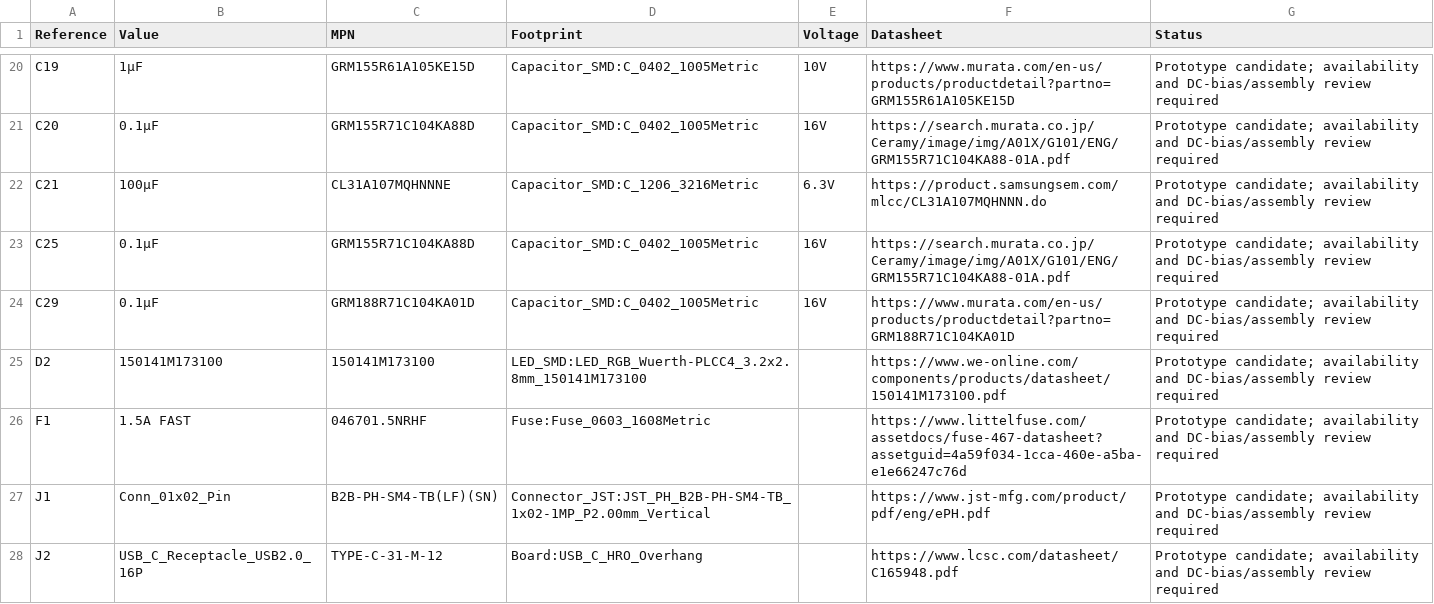
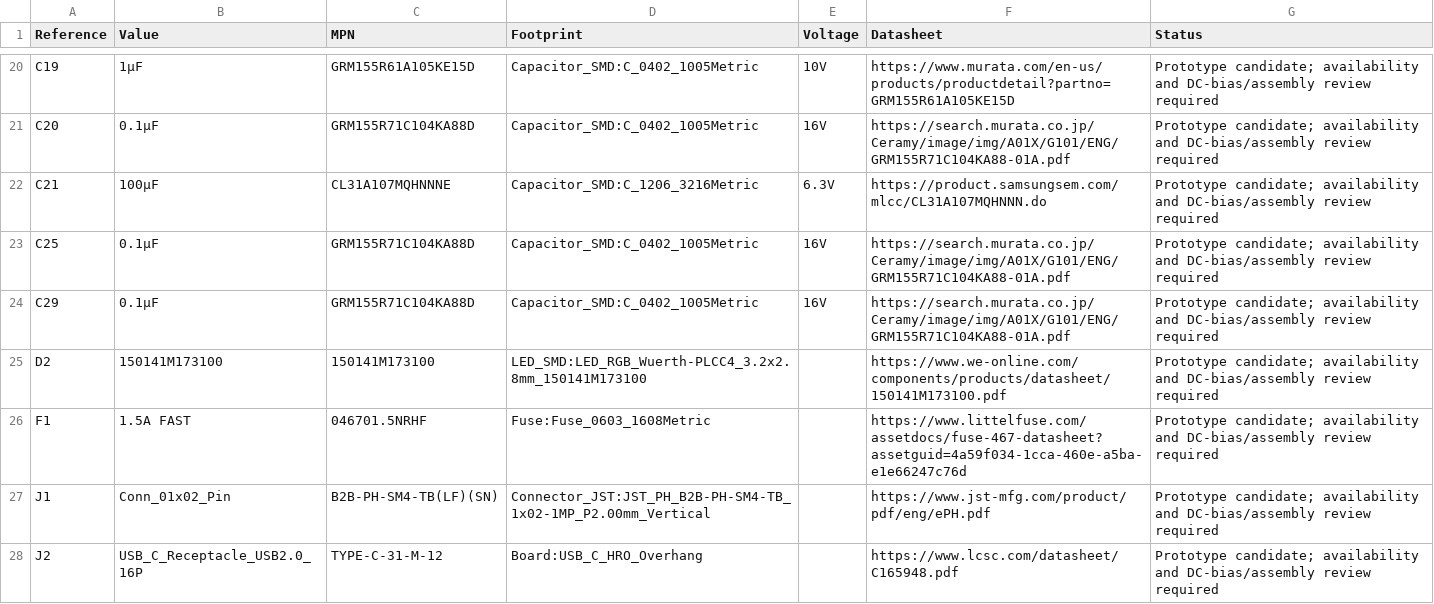
Before and after one commit to eshelton328/circuit-forge, a CSV file: boards/alec-sensor/review/bom.csv, drawn as a sheet; only a part is shown, gaps mark what is left out.

Commit message:
fix: align sensor capacitor BOM and plan paired prototype order

```diff
--- a/boards/alec-sensor/review/bom.csv
+++ b/boards/alec-sensor/review/bom.csv
@@ -23,3 +23,3 @@ C21,100µF,CL31A107MQHNNNE,Capacitor_SMD:C_1206_3216Metric,6.3V,https://product.
 C25,0.1µF,GRM155R71C104KA88D,Capacitor_SMD:C_0402_1005Metric,16V,https://search.murata.co.jp/Ceramy/image/img/A01X/G101/ENG/GRM155R71C104KA88-01A.pdf,Prototype candidate; availability and DC-bias/assembly review required
-C29,0.1µF,GRM188R71C104KA01D,Capacitor_SMD:C_0402_1005Metric,16V,https://www.murata.com/en-us/products/productdetail?partno=GRM188R71C104KA01D,Prototype candidate; availability and DC-bias/assembly review required
+C29,0.1µF,GRM155R71C104KA88D,Capacitor_SMD:C_0402_1005Metric,16V,https://search.murata.co.jp/Ceramy/image/img/A01X/G101/ENG/GRM155R71C104KA88-01A.pdf,Prototype candidate; availability and DC-bias/assembly review required
 D2,150141M173100,150141M173100,LED_SMD:LED_RGB_Wuerth-PLCC4_3.2x2.8mm_150141M173100,,https://www.we-online.com/components/products/datasheet/150141M173100.pdf,Prototype candidate; availability and DC-bias/assembly review required
```
Also changed, not shown: 17 other files.
